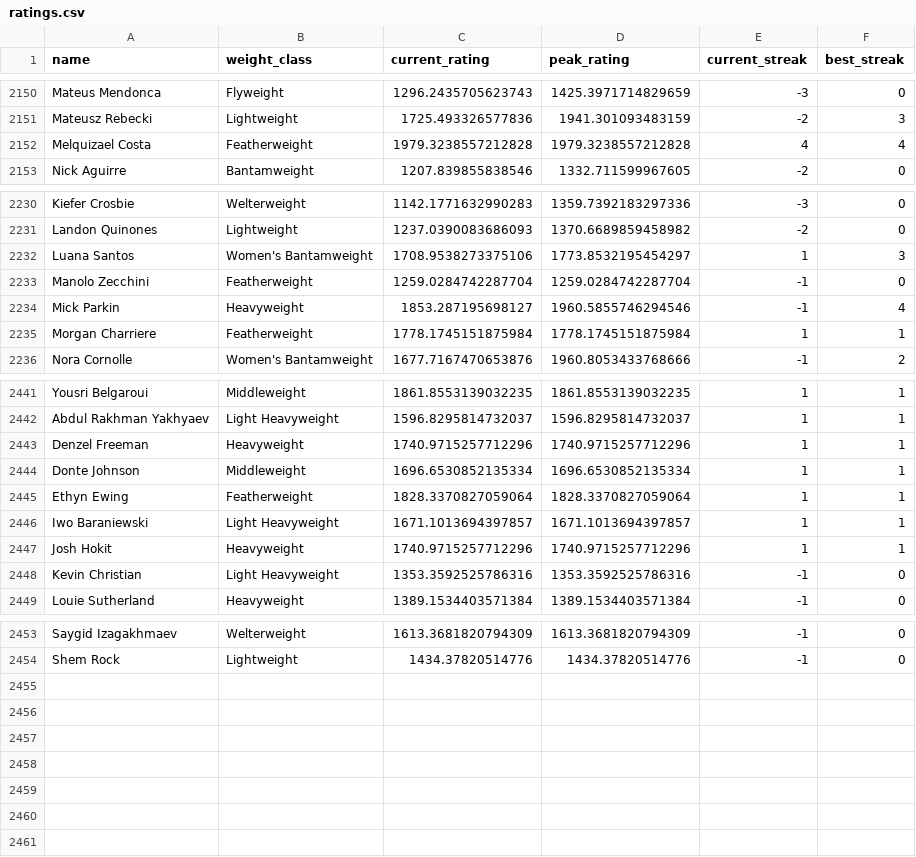
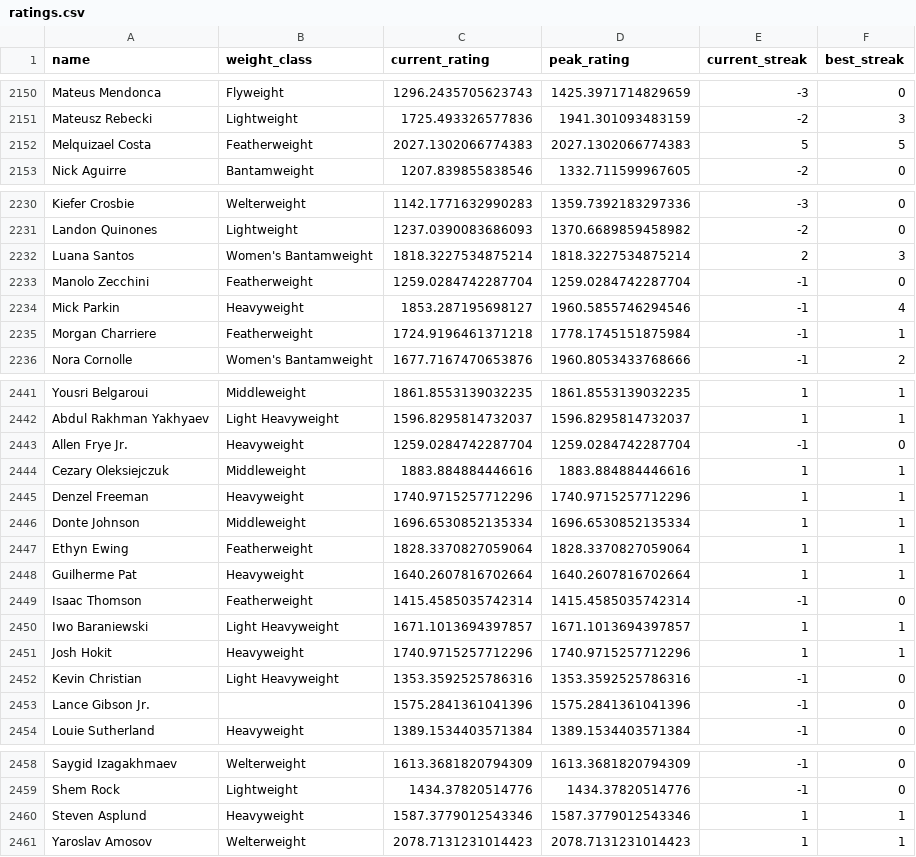
Before and after one commit to kliuc/ufc-glicko-2, a CSV file: data/ratings.csv, drawn as a sheet; only a part is shown, gaps mark what is left out; the diff covers the shown part only.

```diff
--- a/data/ratings.csv
+++ b/data/ratings.csv
@@ -2151,3 +2151,3 @@ Mateus Mendonca,Flyweight,1296.2435705623743,1425.3971714829659,-3,0
 Mateusz Rebecki,Lightweight,1725.493326577836,1941.301093483159,-2,3
-Melquizael Costa,Featherweight,1979.3238557212828,1979.3238557212828,4,4
+Melquizael Costa,Featherweight,2027.1302066774383,2027.1302066774383,5,5
 Nick Aguirre,Bantamweight,1207.839855838546,1332.711599967605,-2,0
@@ -2231,6 +2231,6 @@ Kiefer Crosbie,Welterweight,1142.1771632990283,1359.7392183297336,-3,0
 Landon Quinones,Lightweight,1237.0390083686093,1370.6689859458982,-2,0
-Luana Santos,Women's Bantamweight,1708.9538273375106,1773.8532195454297,1,3
+Luana Santos,Women's Bantamweight,1818.3227534875214,1818.3227534875214,2,3
 Manolo Zecchini,Featherweight,1259.0284742287704,1259.0284742287704,-1,0
 Mick Parkin,Heavyweight,1853.287195698127,1960.5855746294546,-1,4
-Morgan Charriere,Featherweight,1778.1745151875984,1778.1745151875984,1,1
+Morgan Charriere,Featherweight,1724.9196461371218,1778.1745151875984,-1,1
 Nora Cornolle,Women's Bantamweight,1677.7167470653876,1960.8053433768666,-1,2
@@ -2442,2 +2442,4 @@ Yousri Belgaroui,Middleweight,1861.8553139032235,1861.8553139032235,1,1
 Abdul Rakhman Yakhyaev,Light Heavyweight,1596.8295814732037,1596.8295814732037,1,1
+Allen Frye Jr.,Heavyweight,1259.0284742287704,1259.0284742287704,-1,0
+Cezary Oleksiejczuk,Middleweight,1883.884884446616,1883.884884446616,1,1
 Denzel Freeman,Heavyweight,1740.9715257712296,1740.9715257712296,1,1
@@ -2445,2 +2447,4 @@ Donte Johnson,Middleweight,1696.6530852135334,1696.6530852135334,1,1
 Ethyn Ewing,Featherweight,1828.3370827059064,1828.3370827059064,1,1
+Guilherme Pat,Heavyweight,1640.2607816702664,1640.2607816702664,1,1
+Isaac Thomson,Featherweight,1415.4585035742314,1415.4585035742314,-1,0
 Iwo Baraniewski,Light Heavyweight,1671.1013694397857,1671.1013694397857,1,1
@@ -2448,2 +2452,3 @@ Josh Hokit,Heavyweight,1740.9715257712296,1740.9715257712296,1,1
 Kevin Christian,Light Heavyweight,1353.3592525786316,1353.3592525786316,-1,0
+Lance Gibson Jr.,,1575.2841361041396,1575.2841361041396,-1,0
 Louie Sutherland,Heavyweight,1389.1534403571384,1389.1534403571384,-1,0
@@ -2454 +2459,3 @@ Saygid Izagakhmaev,Welterweight,1613.3681820794309,1613.3681820794309,-1,0
 Shem Rock,Lightweight,1434.37820514776,1434.37820514776,-1,0
+Steven Asplund,Heavyweight,1587.3779012543346,1587.3779012543346,1,1
+Yaroslav Amosov,Welterweight,2078.7131231014423,2078.7131231014423,1,1
```
Also changed, not shown: 31 edited cells elsewhere in this file, 3 other files.
